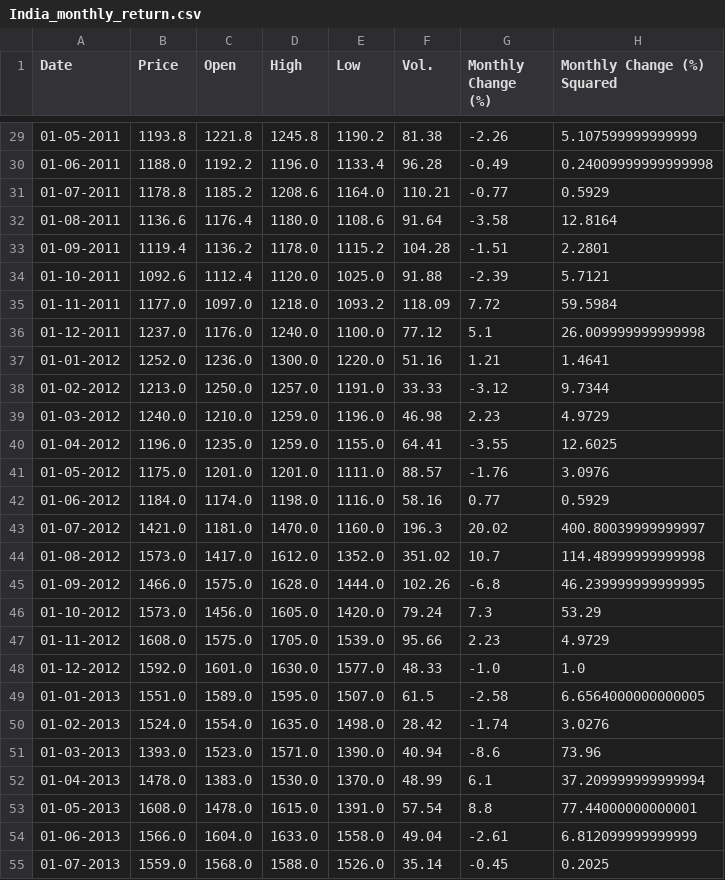
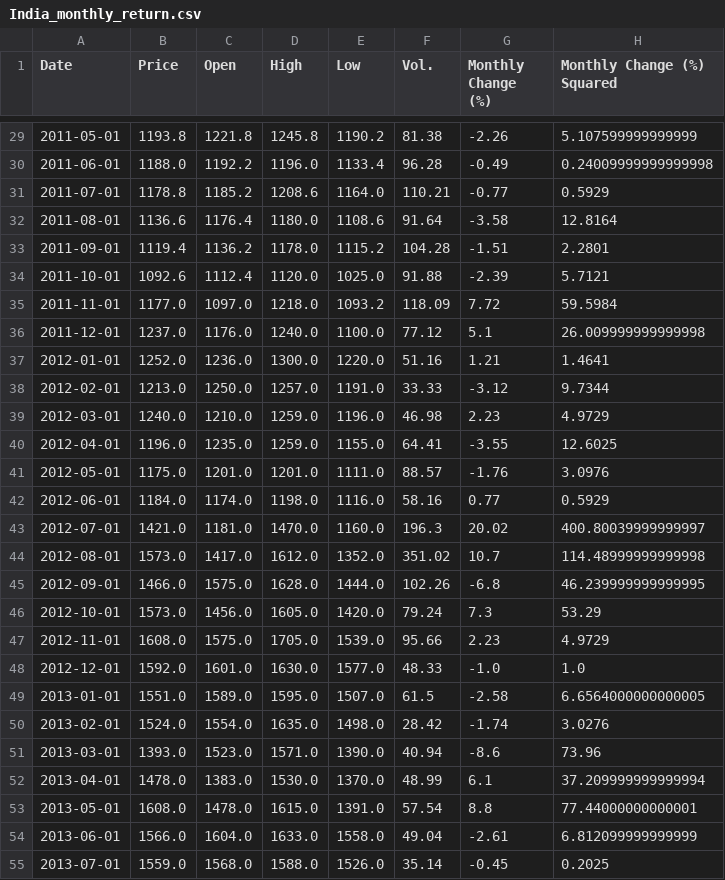
Before and after one commit to yadavayush7028/Volatility_Prediction, a CSV file: data/India_monthly_return.csv, drawn as a sheet; only a part is shown, gaps mark what is left out; the diff covers the shown part only.

```diff
--- a/data/India_monthly_return.csv
+++ b/data/India_monthly_return.csv
@@ -29,27 +29,27 @@ Date,Price,Open,High,Low,Vol.,Monthly Change (%),Monthly Change (%) Squared
-01-05-2011,1193.8,1221.8,1245.8,1190.2,81.38,-2.26,5.107599999999999
-01-06-2011,1188.0,1192.2,1196.0,1133.4,96.28,-0.49,0.24009999999999998
-01-07-2011,1178.8,1185.2,1208.6,1164.0,110.21,-0.77,0.5929
-01-08-2011,1136.6,1176.4,1180.0,1108.6,91.64,-3.58,12.8164
-01-09-2011,1119.4,1136.2,1178.0,1115.2,104.28,-1.51,2.2801
-01-10-2011,1092.6,1112.4,1120.0,1025.0,91.88,-2.39,5.7121
-01-11-2011,1177.0,1097.0,1218.0,1093.2,118.09,7.72,59.5984
-01-12-2011,1237.0,1176.0,1240.0,1100.0,77.12,5.1,26.009999999999998
-01-01-2012,1252.0,1236.0,1300.0,1220.0,51.16,1.21,1.4641
-01-02-2012,1213.0,1250.0,1257.0,1191.0,33.33,-3.12,9.7344
-01-03-2012,1240.0,1210.0,1259.0,1196.0,46.98,2.23,4.9729
-01-04-2012,1196.0,1235.0,1259.0,1155.0,64.41,-3.55,12.6025
-01-05-2012,1175.0,1201.0,1201.0,1111.0,88.57,-1.76,3.0976
-01-06-2012,1184.0,1174.0,1198.0,1116.0,58.16,0.77,0.5929
-01-07-2012,1421.0,1181.0,1470.0,1160.0,196.3,20.02,400.80039999999997
-01-08-2012,1573.0,1417.0,1612.0,1352.0,351.02,10.7,114.48999999999998
-01-09-2012,1466.0,1575.0,1628.0,1444.0,102.26,-6.8,46.239999999999995
-01-10-2012,1573.0,1456.0,1605.0,1420.0,79.24,7.3,53.29
-01-11-2012,1608.0,1575.0,1705.0,1539.0,95.66,2.23,4.9729
-01-12-2012,1592.0,1601.0,1630.0,1577.0,48.33,-1.0,1.0
-01-01-2013,1551.0,1589.0,1595.0,1507.0,61.5,-2.58,6.6564000000000005
-01-02-2013,1524.0,1554.0,1635.0,1498.0,28.42,-1.74,3.0276
-01-03-2013,1393.0,1523.0,1571.0,1390.0,40.94,-8.6,73.96
-01-04-2013,1478.0,1383.0,1530.0,1370.0,48.99,6.1,37.209999999999994
-01-05-2013,1608.0,1478.0,1615.0,1391.0,57.54,8.8,77.44000000000001
-01-06-2013,1566.0,1604.0,1633.0,1558.0,49.04,-2.61,6.812099999999999
-01-07-2013,1559.0,1568.0,1588.0,1526.0,35.14,-0.45,0.2025
+2011-05-01,1193.8,1221.8,1245.8,1190.2,81.38,-2.26,5.107599999999999
+2011-06-01,1188.0,1192.2,1196.0,1133.4,96.28,-0.49,0.24009999999999998
+2011-07-01,1178.8,1185.2,1208.6,1164.0,110.21,-0.77,0.5929
+2011-08-01,1136.6,1176.4,1180.0,1108.6,91.64,-3.58,12.8164
+2011-09-01,1119.4,1136.2,1178.0,1115.2,104.28,-1.51,2.2801
+2011-10-01,1092.6,1112.4,1120.0,1025.0,91.88,-2.39,5.7121
+2011-11-01,1177.0,1097.0,1218.0,1093.2,118.09,7.72,59.5984
+2011-12-01,1237.0,1176.0,1240.0,1100.0,77.12,5.1,26.009999999999998
+2012-01-01,1252.0,1236.0,1300.0,1220.0,51.16,1.21,1.4641
+2012-02-01,1213.0,1250.0,1257.0,1191.0,33.33,-3.12,9.7344
+2012-03-01,1240.0,1210.0,1259.0,1196.0,46.98,2.23,4.9729
+2012-04-01,1196.0,1235.0,1259.0,1155.0,64.41,-3.55,12.6025
+2012-05-01,1175.0,1201.0,1201.0,1111.0,88.57,-1.76,3.0976
+2012-06-01,1184.0,1174.0,1198.0,1116.0,58.16,0.77,0.5929
+2012-07-01,1421.0,1181.0,1470.0,1160.0,196.3,20.02,400.80039999999997
+2012-08-01,1573.0,1417.0,1612.0,1352.0,351.02,10.7,114.48999999999998
+2012-09-01,1466.0,1575.0,1628.0,1444.0,102.26,-6.8,46.239999999999995
+2012-10-01,1573.0,1456.0,1605.0,1420.0,79.24,7.3,53.29
+2012-11-01,1608.0,1575.0,1705.0,1539.0,95.66,2.23,4.9729
+2012-12-01,1592.0,1601.0,1630.0,1577.0,48.33,-1.0,1.0
+2013-01-01,1551.0,1589.0,1595.0,1507.0,61.5,-2.58,6.6564000000000005
+2013-02-01,1524.0,1554.0,1635.0,1498.0,28.42,-1.74,3.0276
+2013-03-01,1393.0,1523.0,1571.0,1390.0,40.94,-8.6,73.96
+2013-04-01,1478.0,1383.0,1530.0,1370.0,48.99,6.1,37.209999999999994
+2013-05-01,1608.0,1478.0,1615.0,1391.0,57.54,8.8,77.44000000000001
+2013-06-01,1566.0,1604.0,1633.0,1558.0,49.04,-2.61,6.812099999999999
+2013-07-01,1559.0,1568.0,1588.0,1526.0,35.14,-0.45,0.2025
```
Also changed, not shown: 132 edited cells elsewhere in this file, data/India_daily_return.csv, data/India_weekly_return.csv, 7 other files.
